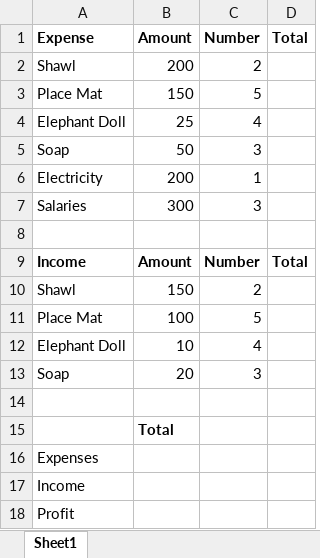
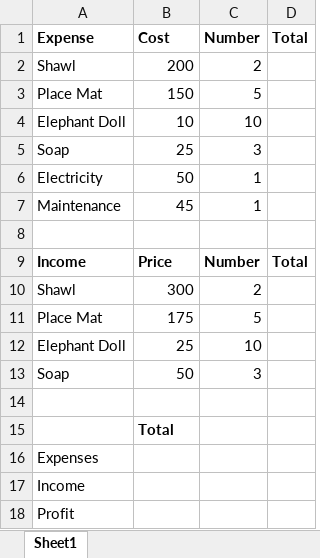
Before and after one commit to purple4reina/purple4reina.github.io, an Excel workbook: docs/tiko/craft-store.xlsx, sheet Sheet1, drawn as a sheet; values as stored, in another font and other column widths than the file's, no borders; charts and pictures not drawn; removed rows and columns are numbered as before the commit, all else as after; the diff names each change by its address in the sheet, - before the commit and + after, or states it on an @@ line.

Commit message:
craft store

```diff
--- a/docs/tiko/craft-store.xlsx (sheet Sheet1)
+++ b/docs/tiko/craft-store.xlsx (sheet Sheet1)
-B1: Amount
+B1: Cost
+row 4: Elephant Doll | 10 | 10
+row 5: Soap | 25 | 3
+row 6: Electricity | 50 | 1
+row 7: Maintenance | 45 | 1
+row 8: (empty)
+row 9: Income | Price | Number | Total
+row 10: Shawl | 300 | 2
+row 11: Place Mat | 175 | 5
-C12 (Number): 4
+C12 (Number): 10
-row 6: Electricity | 200 | 1
-row 7: Salaries | 300 | 3
-row 8: (empty)
-row 9: Income | Amount | Number | Total
-row 10: Shawl | 150 | 2
-row 11: Place Mat | 100 | 5
-row 12: Elephant Doll | 10 | 4
-row 13: Soap | 20 | 3
```
